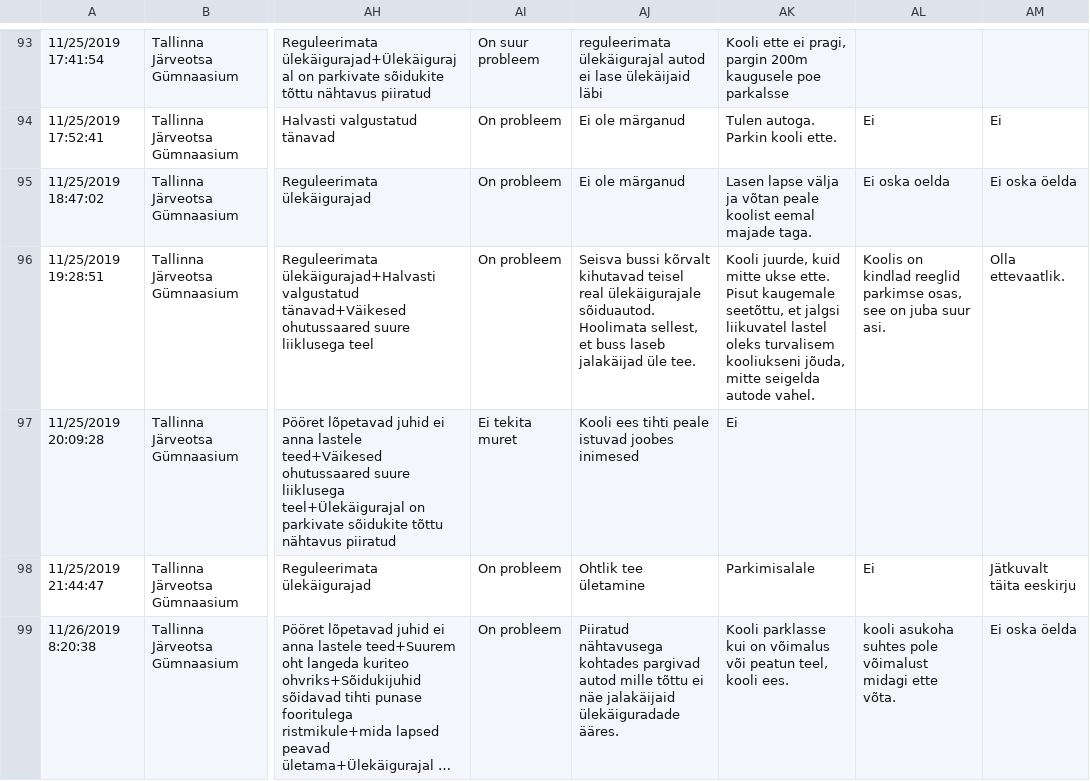
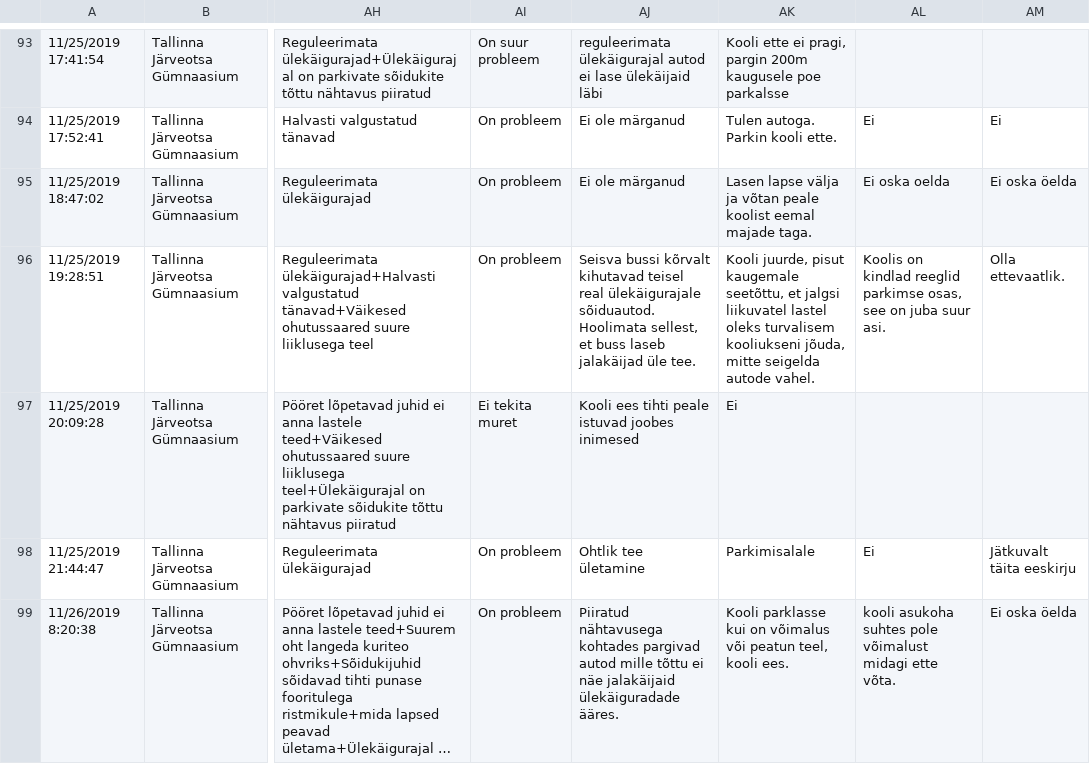
Before and after one commit to Jente22/elu2019turvalinekoolitee, a CSV file: public/tulemused_vanemad.csv, drawn as a sheet; only a part is shown, gaps mark what is left out; long unchanged cells end in …; the diff covers the shown part only; the diff names each change by its address in the sheet, - before the commit and + after, or states it on an @@ line.

```diff
--- a/public/tulemused_vanemad.csv
+++ b/public/tulemused_vanemad.csv
-AK96: Kooli juurde, kuid mitte ukse ette. Pisut kaugemale seetõttu,…
+AK96: Kooli juurde, pisut kaugemale seetõttu,…
```
Also changed, not shown: 10 edited cells elsewhere in this file.
